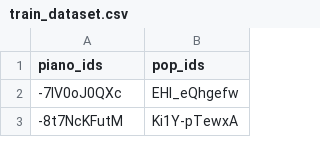
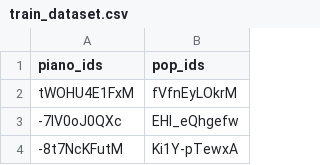
Before and after one commit to SamS709/music2piano, a CSV file: train_dataset.csv, drawn as a sheet; only a part is shown.

```diff
--- a/train_dataset.csv
+++ b/train_dataset.csv
@@ -1,2 +1,3 @@
 piano_ids,pop_ids
+tWOHU4E1FxM,fVfnEyLOkrM
 -7lV0oJ0QXc,EHl_eQhgefw
```
Also changed, not shown: 6 other files.
